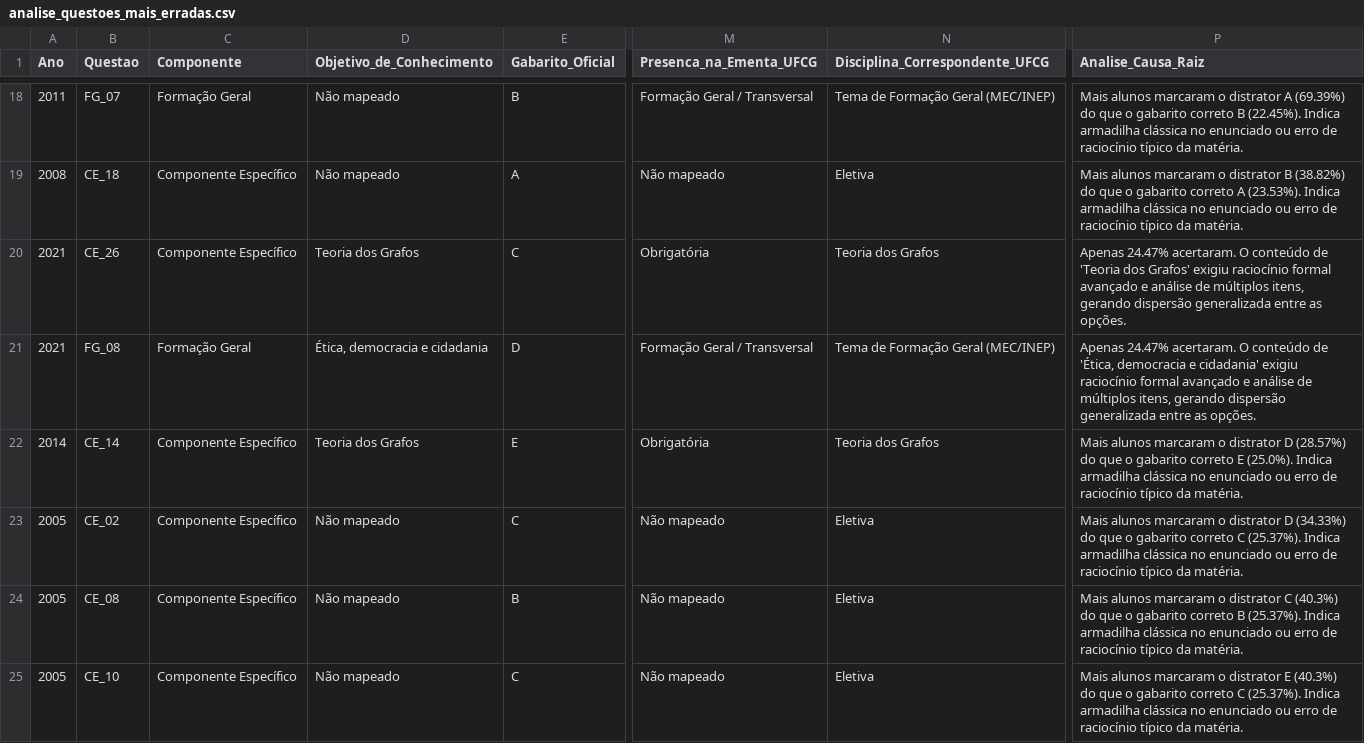
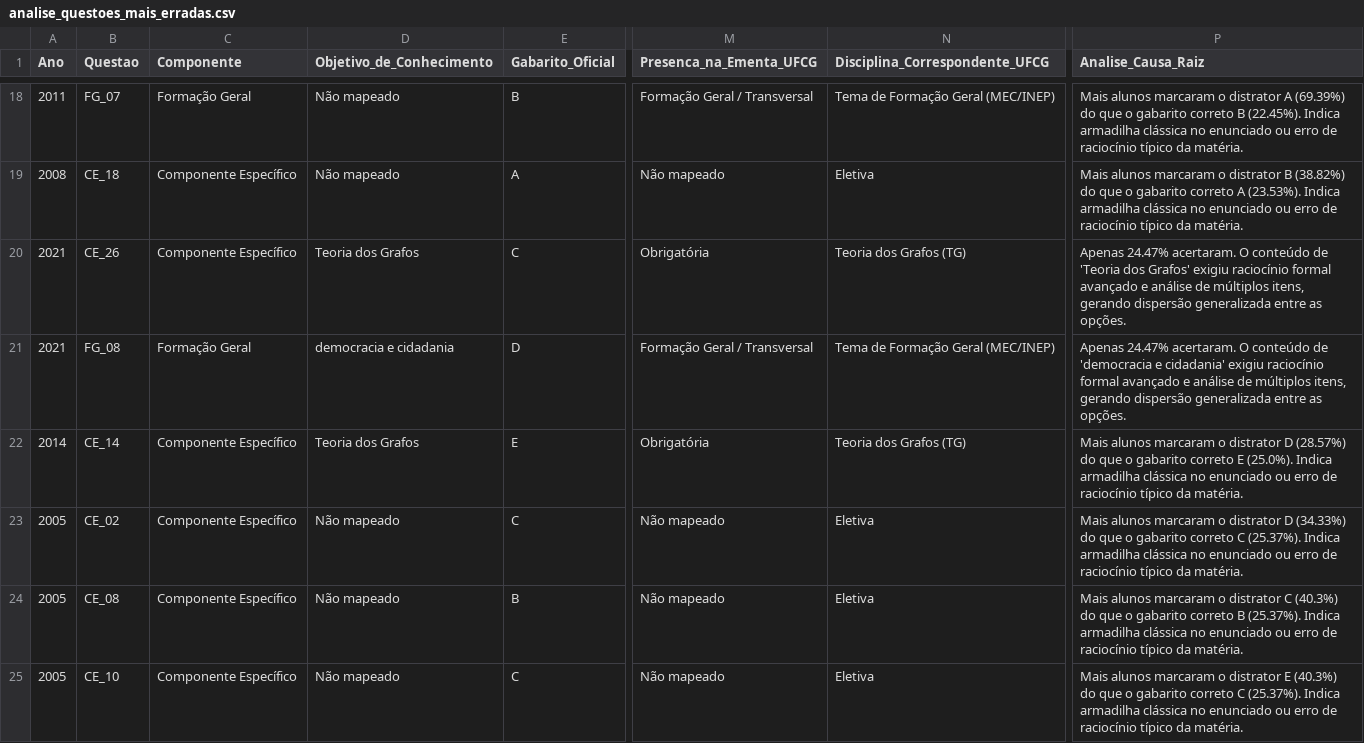
Before and after one commit to gabrizl/enade, a CSV file: relatorios_csv/analise_questoes_mais_erradas.csv, drawn as a sheet; only a part is shown, gaps mark what is left out; the diff covers the shown part only; the diff names each change by its address in the sheet, - before the commit and + after, or states it on an @@ line.

```diff
--- a/relatorios_csv/analise_questoes_mais_erradas.csv
+++ b/relatorios_csv/analise_questoes_mais_erradas.csv
-N20 (Disciplina_Correspondente_UFCG): Teoria dos Grafos
+N20 (Disciplina_Correspondente_UFCG): Teoria dos Grafos (TG)
-D21 (Objetivo_de_Conhecimento): Ética, democracia e cidadania
+D21 (Objetivo_de_Conhecimento): democracia e cidadania
-P21 (Analise_Causa_Raiz): …conteúdo de 'Ética, democracia e cidadania'…
+P21 (Analise_Causa_Raiz): …conteúdo de 'democracia e cidadania'…
-N22 (Disciplina_Correspondente_UFCG): Teoria dos Grafos
+N22 (Disciplina_Correspondente_UFCG): Teoria dos Grafos (TG)
```
Also changed, not shown: 35 edited cells elsewhere in this file, relatorios_csv/Enade_Objetivo_Conhecimento - Enade_Objetivo_Conhecimento.csv, relatorios_csv/analise_questoes_anuladas.csv, 11 other files.
